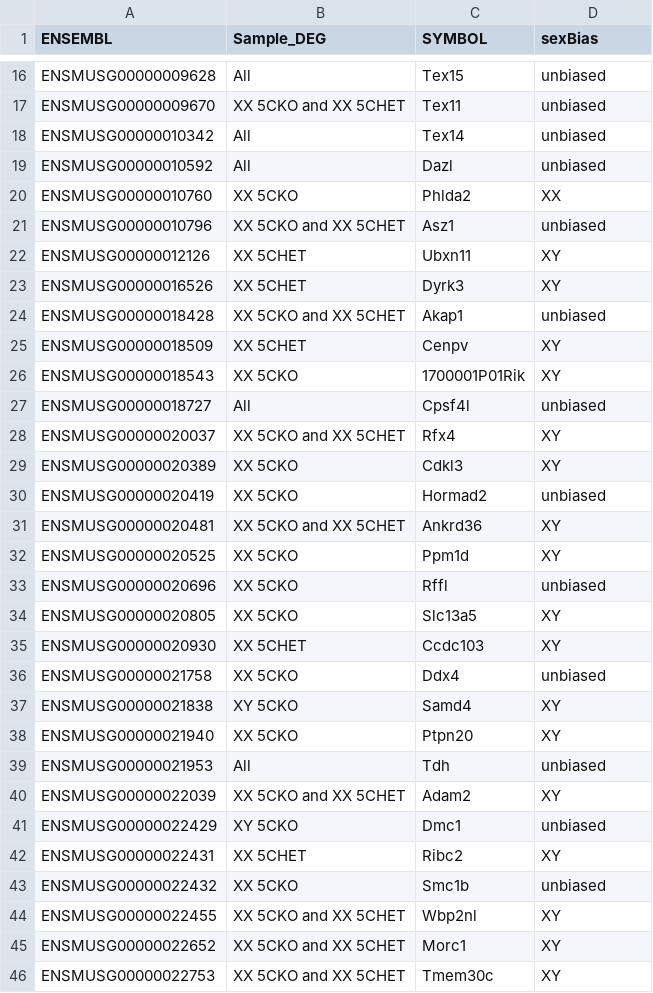
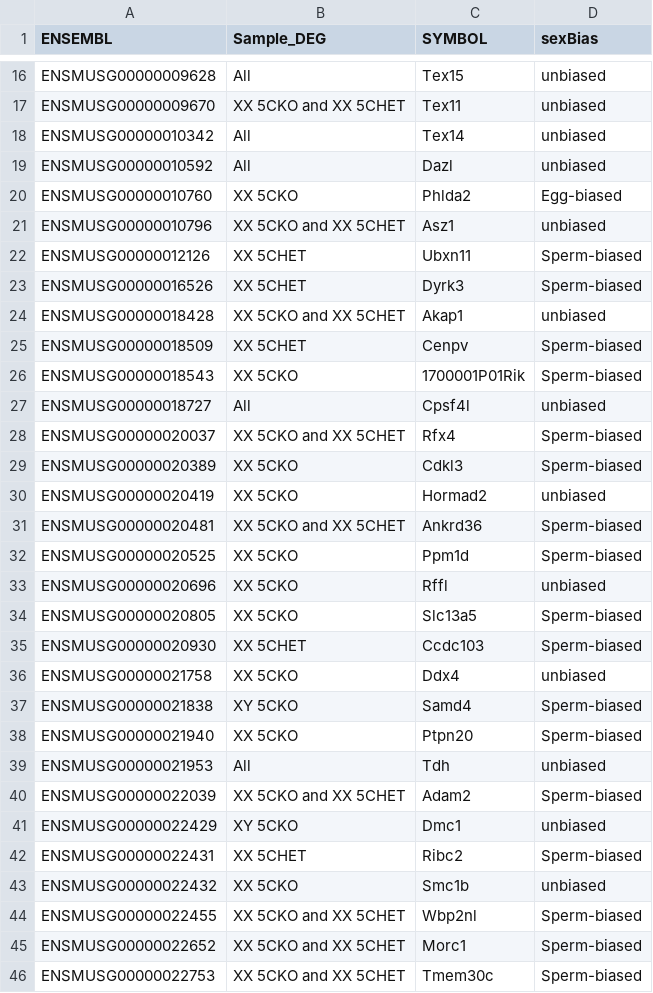
Before and after one commit to kbonefas/KDM5C_Germ_Mechanism, a CSV file: data/processed/EpiLC_XXvsXY_germDEGs.csv, drawn as a sheet; only a part is shown, gaps mark what is left out; the diff covers the shown part only.

```diff
--- a/data/processed/EpiLC_XXvsXY_germDEGs.csv
+++ b/data/processed/EpiLC_XXvsXY_germDEGs.csv
@@ -19,28 +19,28 @@
 "ENSMUSG00000010592","All","Dazl","unbiased"
-"ENSMUSG00000010760","XX 5CKO","Phlda2","XX"
+"ENSMUSG00000010760","XX 5CKO","Phlda2","Egg-biased"
 "ENSMUSG00000010796","XX 5CKO and XX 5CHET","Asz1","unbiased"
-"ENSMUSG00000012126","XX 5CHET","Ubxn11","XY"
-"ENSMUSG00000016526","XX 5CHET","Dyrk3","XY"
+"ENSMUSG00000012126","XX 5CHET","Ubxn11","Sperm-biased"
+"ENSMUSG00000016526","XX 5CHET","Dyrk3","Sperm-biased"
 "ENSMUSG00000018428","XX 5CKO and XX 5CHET","Akap1","unbiased"
-"ENSMUSG00000018509","XX 5CHET","Cenpv","XY"
-"ENSMUSG00000018543","XX 5CKO","1700001P01Rik","XY"
+"ENSMUSG00000018509","XX 5CHET","Cenpv","Sperm-biased"
+"ENSMUSG00000018543","XX 5CKO","1700001P01Rik","Sperm-biased"
 "ENSMUSG00000018727","All","Cpsf4l","unbiased"
-"ENSMUSG00000020037","XX 5CKO and XX 5CHET","Rfx4","XY"
-"ENSMUSG00000020389","XX 5CKO","Cdkl3","XY"
+"ENSMUSG00000020037","XX 5CKO and XX 5CHET","Rfx4","Sperm-biased"
+"ENSMUSG00000020389","XX 5CKO","Cdkl3","Sperm-biased"
 "ENSMUSG00000020419","XX 5CKO","Hormad2","unbiased"
-"ENSMUSG00000020481","XX 5CKO and XX 5CHET","Ankrd36","XY"
-"ENSMUSG00000020525","XX 5CKO","Ppm1d","XY"
+"ENSMUSG00000020481","XX 5CKO and XX 5CHET","Ankrd36","Sperm-biased"
+"ENSMUSG00000020525","XX 5CKO","Ppm1d","Sperm-biased"
 "ENSMUSG00000020696","XX 5CKO","Rffl","unbiased"
-"ENSMUSG00000020805","XX 5CKO","Slc13a5","XY"
-"ENSMUSG00000020930","XX 5CHET","Ccdc103","XY"
+"ENSMUSG00000020805","XX 5CKO","Slc13a5","Sperm-biased"
+"ENSMUSG00000020930","XX 5CHET","Ccdc103","Sperm-biased"
 "ENSMUSG00000021758","XX 5CKO","Ddx4","unbiased"
-"ENSMUSG00000021838","XY 5CKO","Samd4","XY"
-"ENSMUSG00000021940","XX 5CKO","Ptpn20","XY"
+"ENSMUSG00000021838","XY 5CKO","Samd4","Sperm-biased"
+"ENSMUSG00000021940","XX 5CKO","Ptpn20","Sperm-biased"
 "ENSMUSG00000021953","All","Tdh","unbiased"
-"ENSMUSG00000022039","XX 5CKO and XX 5CHET","Adam2","XY"
+"ENSMUSG00000022039","XX 5CKO and XX 5CHET","Adam2","Sperm-biased"
 "ENSMUSG00000022429","XY 5CKO","Dmc1","unbiased"
-"ENSMUSG00000022431","XX 5CHET","Ribc2","XY"
+"ENSMUSG00000022431","XX 5CHET","Ribc2","Sperm-biased"
 "ENSMUSG00000022432","XX 5CKO","Smc1b","unbiased"
-"ENSMUSG00000022455","XX 5CKO and XX 5CHET","Wbp2nl","XY"
-"ENSMUSG00000022652","XX 5CKO and XX 5CHET","Morc1","XY"
-"ENSMUSG00000022753","XX 5CKO and XX 5CHET","Tmem30c","XY"
+"ENSMUSG00000022455","XX 5CKO and XX 5CHET","Wbp2nl","Sperm-biased"
+"ENSMUSG00000022652","XX 5CKO and XX 5CHET","Morc1","Sperm-biased"
+"ENSMUSG00000022753","XX 5CKO and XX 5CHET","Tmem30c","Sperm-biased"
```
Also changed, not shown: 146 edited cells elsewhere in this file, data/processed/EpiLC_XXvsXY_XXDEGs_chromosome.csv, 8 other files.
